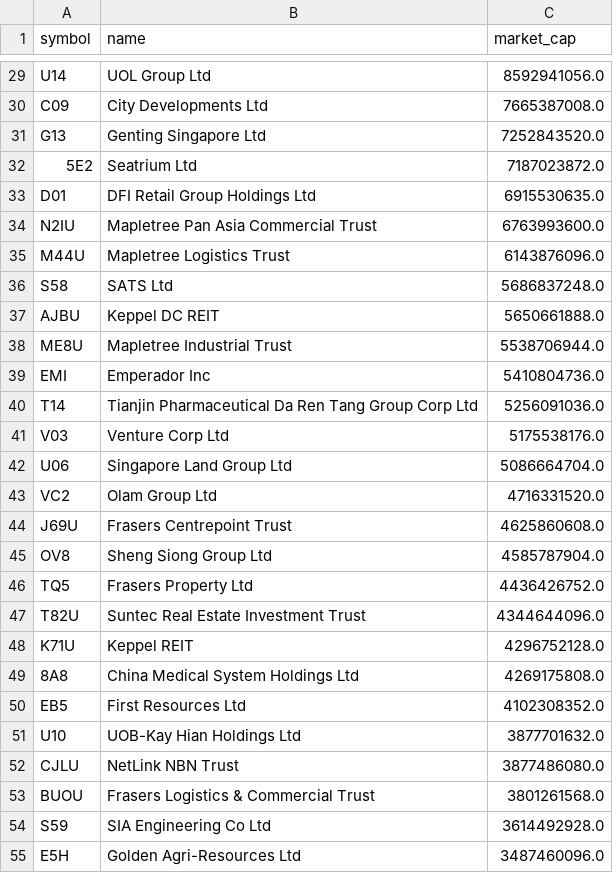
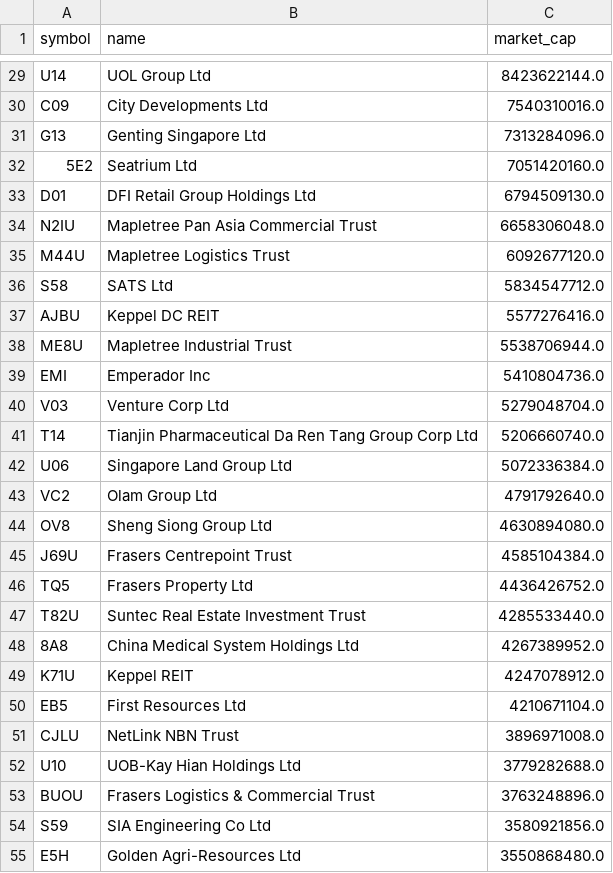
Before and after one commit to supertypeai/sgx_buyback_pipeline, a CSV file: data/sgx_top_100_mcap_companies.csv, drawn as a sheet; only a part is shown, gaps mark what is left out; removed rows and columns are numbered as before the commit, all else as after; the diff covers the shown part only; the diff names each change by its address in the sheet, - before the commit and + after, or states it on an @@ line.

```diff
--- a/data/sgx_top_100_mcap_companies.csv
+++ b/data/sgx_top_100_mcap_companies.csv
-C29 (market_cap): 8592941056.0
+C29 (market_cap): 8423622144.0
-C30 (market_cap): 7665387008.0
+C30 (market_cap): 7540310016.0
-C31 (market_cap): 7252843520.0
+C31 (market_cap): 7313284096.0
-C32 (market_cap): 7187023872.0
+C32 (market_cap): 7051420160.0
-C33 (market_cap): 6915530635.0
+C33 (market_cap): 6794509130.0
-C34 (market_cap): 6763993600.0
+C34 (market_cap): 6658306048.0
-C35 (market_cap): 6143876096.0
+C35 (market_cap): 6092677120.0
-C36 (market_cap): 5686837248.0
+C36 (market_cap): 5834547712.0
-C37 (market_cap): 5650661888.0
+C37 (market_cap): 5577276416.0
-row 40: T14 | Tianjin Pharmaceutical Da Ren Tang Group Corp Ltd | 5256091036.0
-C40 (market_cap): 5175538176.0
+C40 (market_cap): 5279048704.0
+row 41: T14 | Tianjin Pharmaceutical Da Ren Tang Group Corp Ltd | 5206660740.0
-C42 (market_cap): 5086664704.0
+C42 (market_cap): 5072336384.0
-C43 (market_cap): 4716331520.0
+C43 (market_cap): 4791792640.0
-row 44: J69U | Frasers Centrepoint Trust | 4625860608.0
-C44 (market_cap): 4585787904.0
+C44 (market_cap): 4630894080.0
+row 45: J69U | Frasers Centrepoint Trust | 4585104384.0
-C47 (market_cap): 4344644096.0
+C47 (market_cap): 4285533440.0
-row 48: K71U | Keppel REIT | 4296752128.0
-C48 (market_cap): 4269175808.0
+C48 (market_cap): 4267389952.0
+row 49: K71U | Keppel REIT | 4247078912.0
-C50 (market_cap): 4102308352.0
+C50 (market_cap): 4210671104.0
-row 51: U10 | UOB-Kay Hian Holdings Ltd | 3877701632.0
-C51 (market_cap): 3877486080.0
+C51 (market_cap): 3896971008.0
+row 52: U10 | UOB-Kay Hian Holdings Ltd | 3779282688.0
-C53 (market_cap): 3801261568.0
+C53 (market_cap): 3763248896.0
-C54 (market_cap): 3614492928.0
+C54 (market_cap): 3580921856.0
-C55 (market_cap): 3487460096.0
+C55 (market_cap): 3550868480.0
```
Also changed, not shown: 17 added rows, 17 removed rows and 38 edited cells elsewhere in this file, data/scraper_output/sgx_filing/sgx_filings_not_top_70.csv, data/sgx_top_70_mcap_companies.csv, 4 other files.
